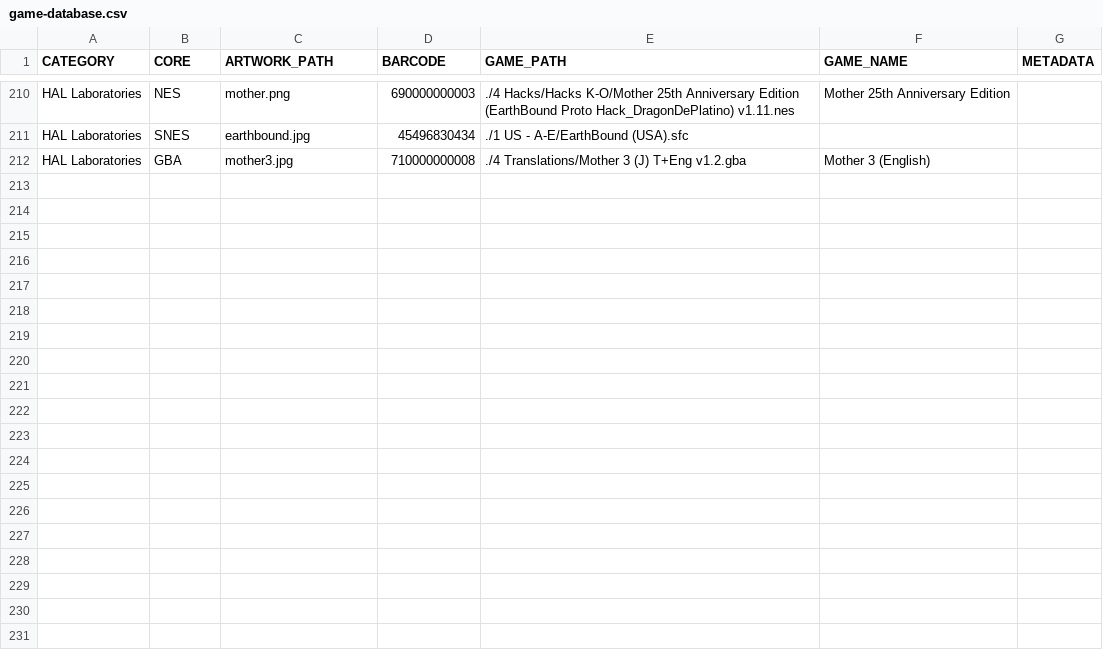
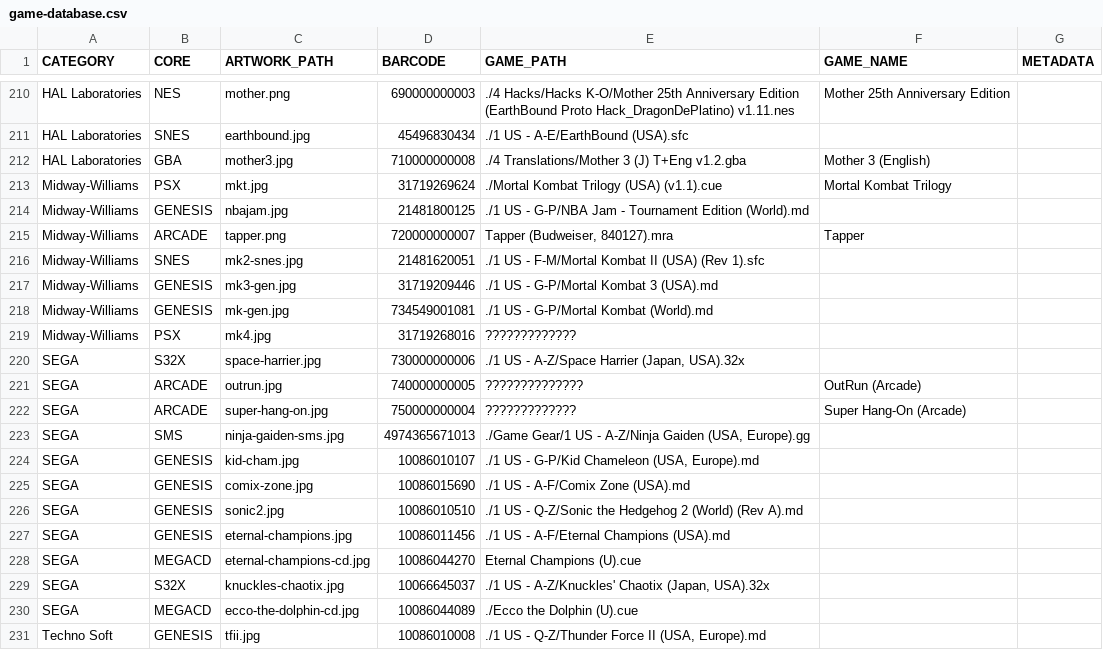
Before and after one commit to felleg/Game-Database, a CSV file: game-database.csv, drawn as a sheet; only a part is shown, gaps mark what is left out; the diff covers the shown part only; the diff names each change by its address in the sheet, - before the commit and + after, or states it on an @@ line.

Commit message:
update game database

```diff
--- a/game-database.csv
+++ b/game-database.csv
+row 213: Midway-Williams | PSX | mkt.jpg | 31719269624 | ./Mortal Kombat Trilogy (USA) (v1.1).cue | Mortal Kombat Trilogy
+row 214: Midway-Williams | GENESIS | nbajam.jpg | 21481800125 | ./1 US - G-P/NBA Jam - Tournament Edition (World).md
+row 215: Midway-Williams | ARCADE | tapper.png | 720000000007 | Tapper (Budweiser, 840127).mra | Tapper
+row 216: Midway-Williams | SNES | mk2-snes.jpg | 21481620051 | ./1 US - F-M/Mortal Kombat II (USA) (Rev 1).sfc
+row 217: Midway-Williams | GENESIS | mk3-gen.jpg | 31719209446 | ./1 US - G-P/Mortal Kombat 3 (USA).md
+row 218: Midway-Williams | GENESIS | mk-gen.jpg | 734549001081 | ./1 US - G-P/Mortal Kombat (World).md
+row 219: Midway-Williams | PSX | mk4.jpg | 31719268016 | ?????????????
+row 220: SEGA | S32X | space-harrier.jpg | 730000000006 | ./1 US - A-Z/Space Harrier (Japan, USA).32x
+row 221: SEGA | ARCADE | outrun.jpg | 740000000005 | ?????????????? | OutRun (Arcade)
+row 222: SEGA | ARCADE | super-hang-on.jpg | 750000000004 | ????????????? | Super Hang-On (Arcade)
+row 223: SEGA | SMS | ninja-gaiden-sms.jpg | 4974365671013 | ./Game Gear/1 US - A-Z/Ninja Gaiden (USA, Europe).gg
+row 224: SEGA | GENESIS | kid-cham.jpg | 10086010107 | ./1 US - G-P/Kid Chameleon (USA, Europe).md
+row 225: SEGA | GENESIS | comix-zone.jpg | 10086015690 | ./1 US - A-F/Comix Zone (USA).md
+row 226: SEGA | GENESIS | sonic2.jpg | 10086010510 | ./1 US - Q-Z/Sonic the Hedgehog 2 (World) (Rev A).md
+row 227: SEGA | GENESIS | eternal-champions.jpg | 10086011456 | ./1 US - A-F/Eternal Champions (USA).md
+row 228: SEGA | MEGACD | eternal-champions-cd.jpg | 10086044270 | Eternal Champions (U).cue
+row 229: SEGA | S32X | knuckles-chaotix.jpg | 10066645037 | ./1 US - A-Z/Knuckles' Chaotix (Japan, USA).32x
+row 230: SEGA | MEGACD | ecco-the-dolphin-cd.jpg | 10086044089 | ./Ecco the Dolphin (U).cue
+row 231: Techno Soft | GENESIS | tfii.jpg | 10086010008 | ./1 US - Q-Z/Thunder Force II (USA, Europe).md
```
Also changed, not shown: 15 added rows and 11 edited cells elsewhere in this file.
